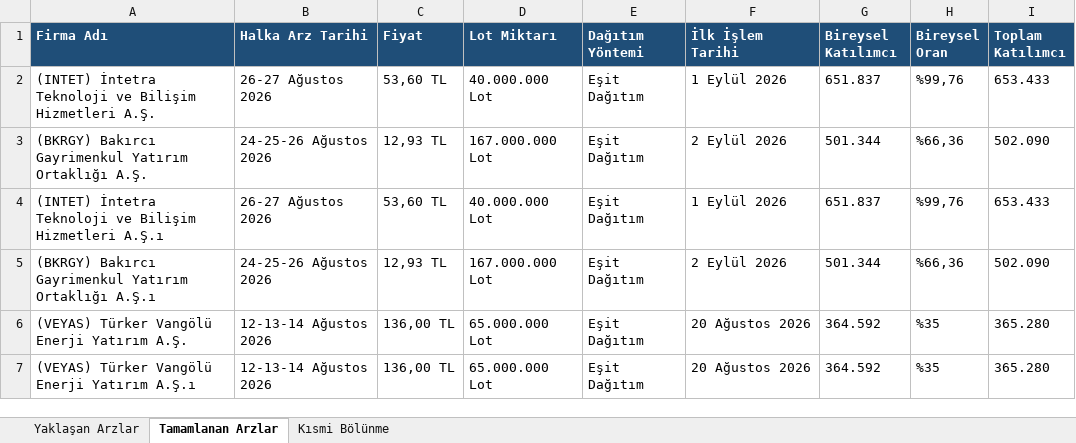
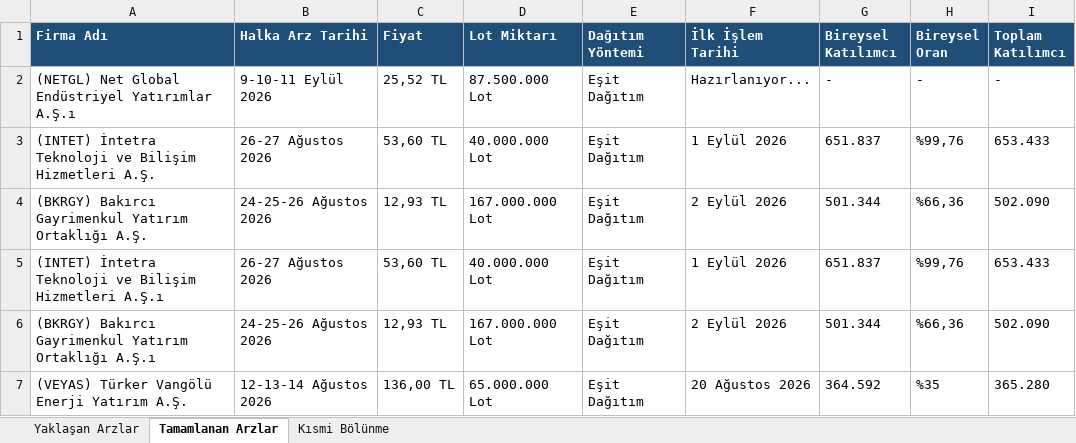
Before and after one commit to killhunter35/Halka-Arz-Botu, an Excel workbook: Halka_Arz_Verileri.xlsx, sheet Tamamlanan Arzlar, drawn as a sheet; only a part is shown; the shorter side is filled out with more unchanged rows; values as stored, in another font and other column widths than the file's, no borders; the diff names each change by its address in the sheet, - before the commit and + after, or states it on an @@ line.

```diff
--- a/Halka_Arz_Verileri.xlsx (sheet Tamamlanan Arzlar)
+++ b/Halka_Arz_Verileri.xlsx (sheet Tamamlanan Arzlar)
+row 2: (NETGL) Net Global Endüstriyel Yatırımlar A.Ş.ı | 9-10-11 Eylül 2026 | 25,52 TL | 87.500.000 Lot | Eşit Dağıtım | Hazırlanıyor... | - | - | -
```
Also changed, not shown: sheet Yaklaşan Arzlar.
